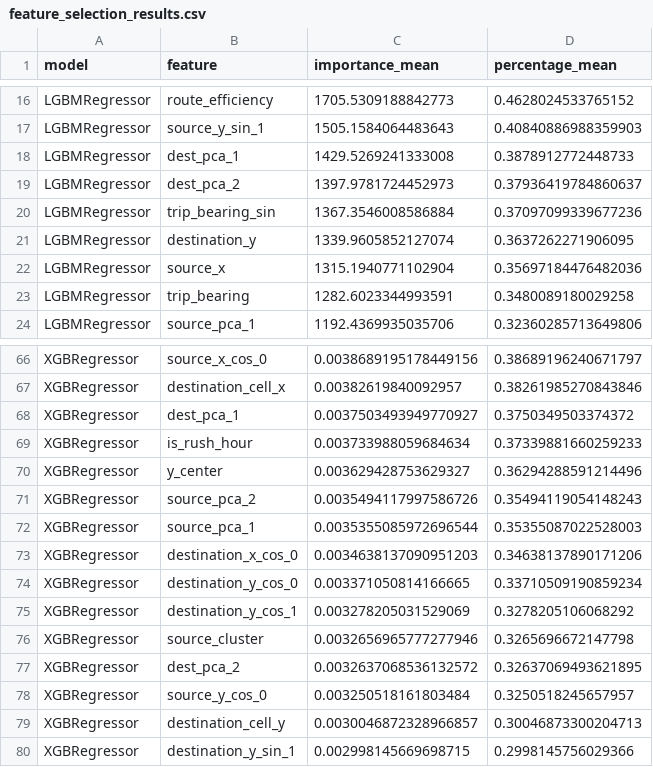
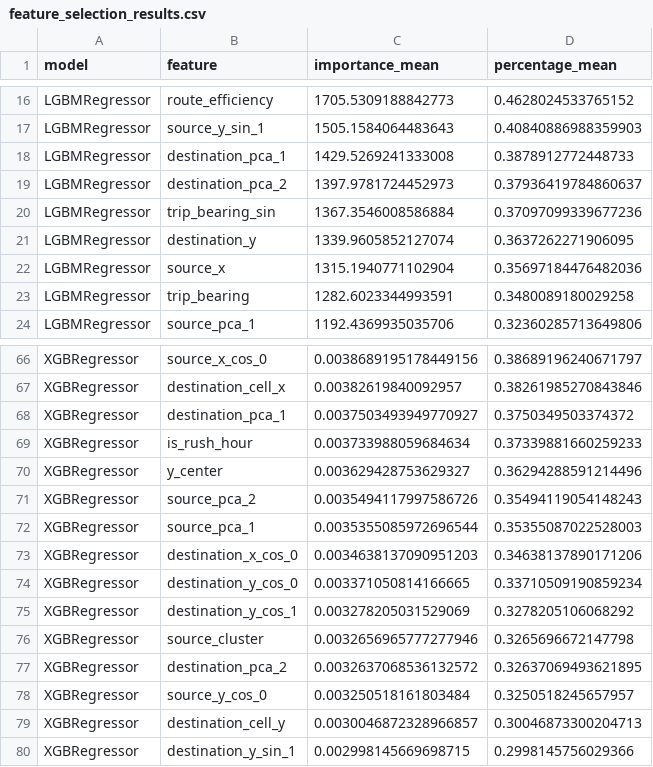
Before and after one commit to geokyr/diploma-thesis, a CSV file: outputs/features_selection_gain/results/feature_selection_results.csv, drawn as a sheet; only a part is shown, gaps mark what is left out.

```diff
--- a/outputs/features_selection_gain/results/feature_selection_results.csv
+++ b/outputs/features_selection_gain/results/feature_selection_results.csv
@@ -17,4 +17,4 @@ LGBMRegressor,route_efficiency,1705.5309188842773,0.4628024533765152
 LGBMRegressor,source_y_sin_1,1505.1584064483643,0.40840886988359903
-LGBMRegressor,dest_pca_1,1429.5269241333008,0.3878912772448733
-LGBMRegressor,dest_pca_2,1397.9781724452973,0.37936419784860637
+LGBMRegressor,destination_pca_1,1429.5269241333008,0.3878912772448733
+LGBMRegressor,destination_pca_2,1397.9781724452973,0.37936419784860637
 LGBMRegressor,trip_bearing_sin,1367.3546008586884,0.37097099339677236
@@ -67,3 +67,3 @@ XGBRegressor,source_x_cos_0,0.0038689195178449156,0.38689196240671797
 XGBRegressor,destination_cell_x,0.00382619840092957,0.38261985270843846
-XGBRegressor,dest_pca_1,0.0037503493949770927,0.3750349503374372
+XGBRegressor,destination_pca_1,0.0037503493949770927,0.3750349503374372
 XGBRegressor,is_rush_hour,0.003733988059684634,0.37339881660259233
@@ -76,3 +76,3 @@ XGBRegressor,destination_y_cos_1,0.003278205031529069,0.3278205106068292
 XGBRegressor,source_cluster,0.0032656965777277946,0.3265696672147798
-XGBRegressor,dest_pca_2,0.0032637068536132572,0.32637069493621895
+XGBRegressor,destination_pca_2,0.0032637068536132572,0.32637069493621895
 XGBRegressor,source_y_cos_0,0.003250518161803484,0.3250518245657957
```
Also changed, not shown: outputs/features_selection_correlation/results/feature_selection_results.csv, outputs/features_selection_permutation/results/feature_selection_results.csv, 13 other files.
